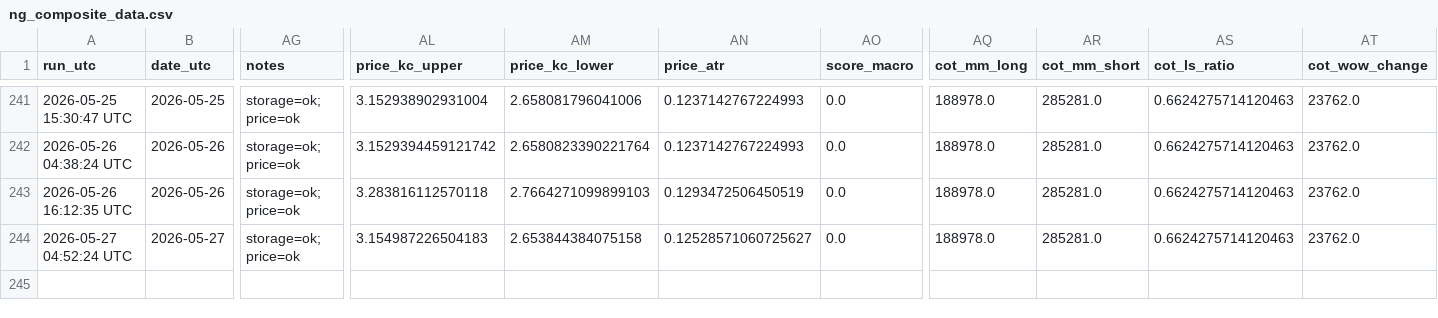
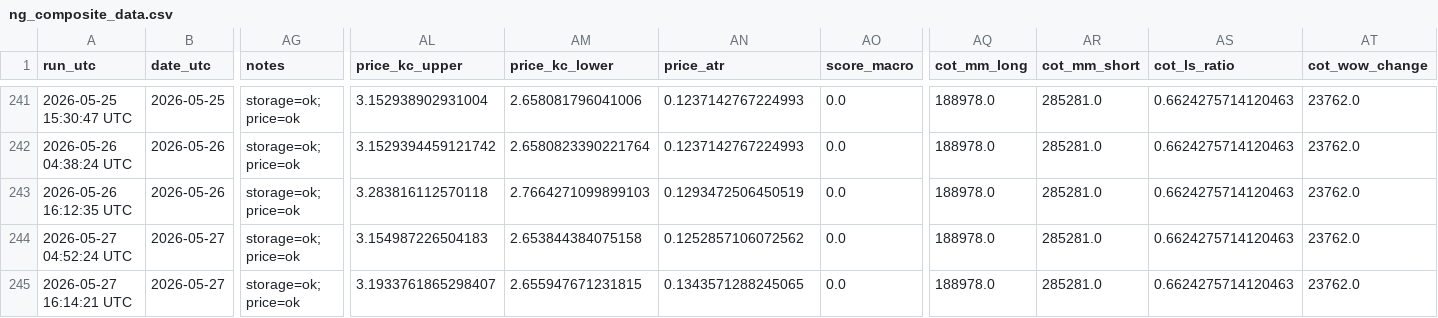
Before and after one commit to williehsu-design/ng-hdd, a CSV file: ng_composite_data.csv, drawn as a sheet; only a part is shown, gaps mark what is left out; rows hold the shown columns only; the diff names each change by its address in the sheet, - before the commit and + after, or states it on an @@ line.

```diff
--- a/ng_composite_data.csv
+++ b/ng_composite_data.csv
-AN244 (price_atr): 0.12528571060725627
+AN244 (price_atr): 0.1252857106072562
+row 245: 2026-05-27 16:14:21 UTC | 2026-05-27 | storage=ok; price=ok | 3.1933761865298407 | 2.655947671231815 | 0.1343571288245065 | 0.0 | 188978.0 | 285281.0 | 0.6624275714120463 | 23762.0
```
Also changed, not shown: 1 other file.
